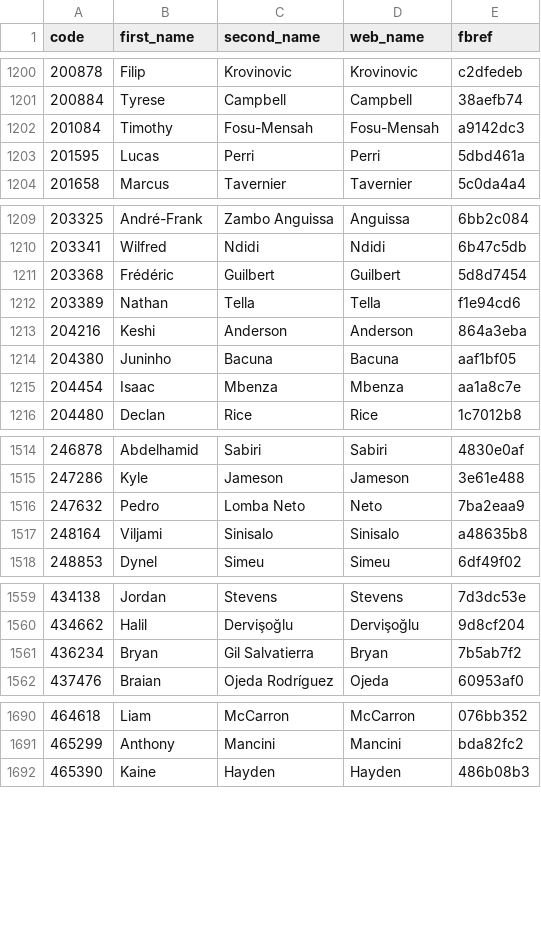
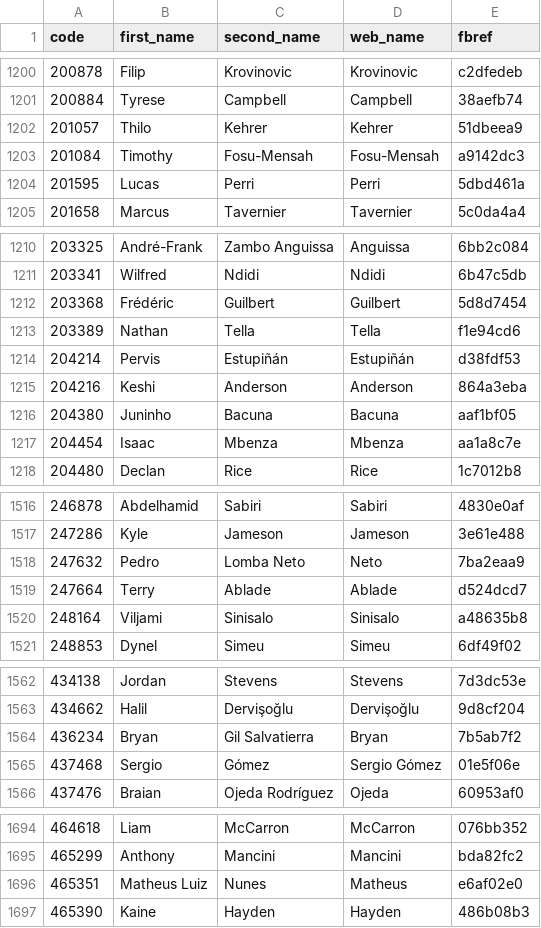
Before and after one commit to ChrisMusson/FPL-ID-Map, a CSV file: FBRef.csv, drawn as a sheet; only a part is shown, gaps mark what is left out; the diff covers the shown part only; the diff names each change by its address in the sheet, - before the commit and + after, or states it on an @@ line.

```diff
--- a/FBRef.csv
+++ b/FBRef.csv
+row 1202: 201057 | Thilo | Kehrer | Kehrer | 51dbeea9
+row 1214: 204214 | Pervis | Estupiñán | Estupiñán | d38fdf53
+row 1519: 247664 | Terry | Ablade | Ablade | d524dcd7
+row 1565: 437468 | Sergio | Gómez | Sergio Gómez | 01e5f06e
+row 1696: 465351 | Matheus Luiz | Nunes | Matheus | e6af02e0
```
Also changed, not shown: 2 added rows elsewhere in this file, FPL/22-23.csv, Master.csv, 2 other files.
